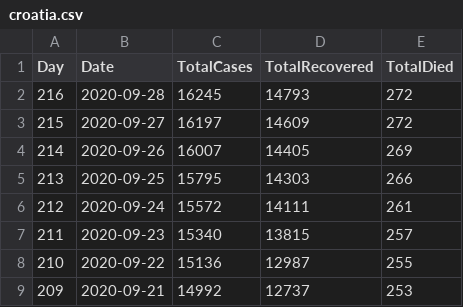
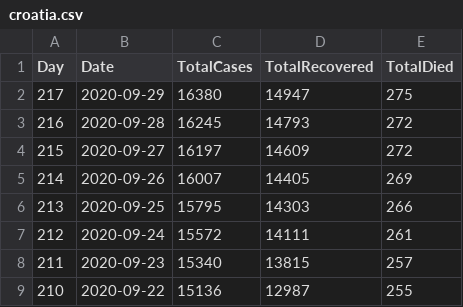
Before and after one commit to allixsenos/covid-19, a CSV file: data/croatia.csv, drawn as a sheet; only a part is shown; the shorter side is filled out with more unchanged rows; the diff names each change by its address in the sheet, - before the commit and + after, or states it on an @@ line.

Commit message:
Auto data update 143 [skip ci]

```diff
--- a/data/croatia.csv
+++ b/data/croatia.csv
+row 2: 217 | 2020-09-29 | 16380 | 14947 | 275
```
